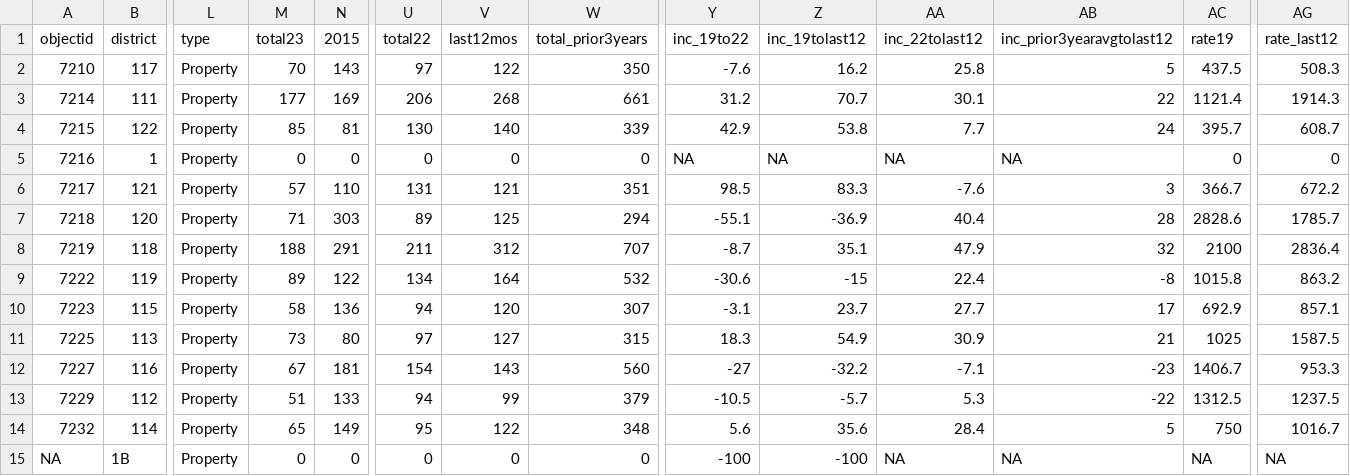
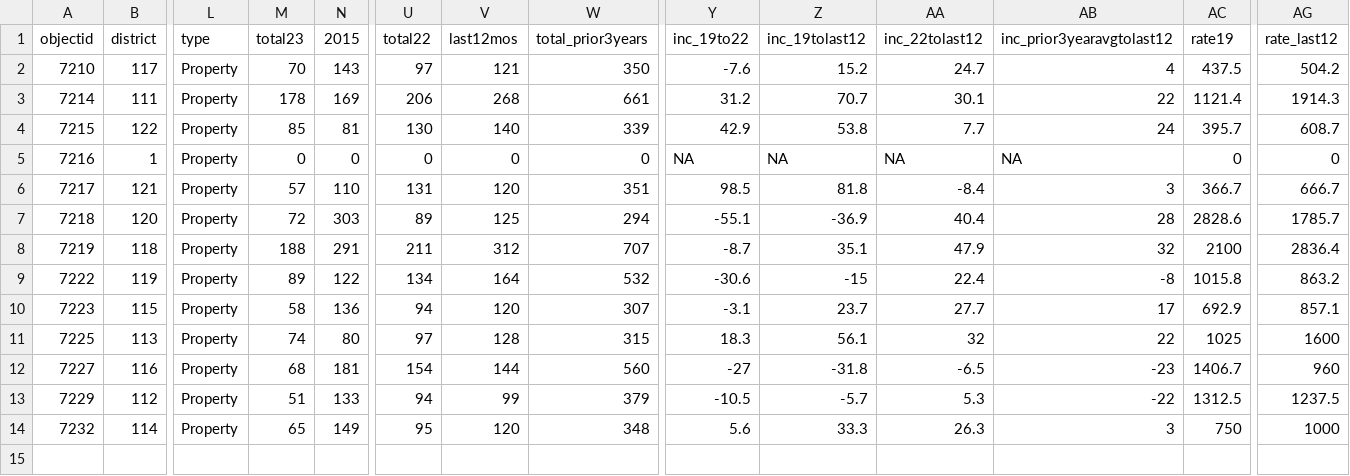
Before and after one commit to abcotvdata/safetytracker_cary, a CSV file: data/output/districts/property_district.csv, drawn as a sheet; only a part is shown, gaps mark what is left out; rows hold the shown columns only; the diff names each change by its address in the sheet, - before the commit and + after, or states it on an @@ line.

```diff
--- a/data/output/districts/property_district.csv
+++ b/data/output/districts/property_district.csv
-V2 (last12mos): 122
+V2 (last12mos): 121
-Z2 (inc_19tolast12): 16.2
+Z2 (inc_19tolast12): 15.2
-AA2 (inc_22tolast12): 25.8
+AA2 (inc_22tolast12): 24.7
-AB2 (inc_prior3yearavgtolast12): 5
+AB2 (inc_prior3yearavgtolast12): 4
-AG2 (rate_last12): 508.3
+AG2 (rate_last12): 504.2
-M3 (total23): 177
+M3 (total23): 178
-V6 (last12mos): 121
+V6 (last12mos): 120
-Z6 (inc_19tolast12): 83.3
+Z6 (inc_19tolast12): 81.8
-AA6 (inc_22tolast12): -7.6
+AA6 (inc_22tolast12): -8.4
-AG6 (rate_last12): 672.2
+AG6 (rate_last12): 666.7
-M7 (total23): 71
+M7 (total23): 72
-M11 (total23): 73
+M11 (total23): 74
-V11 (last12mos): 127
+V11 (last12mos): 128
-Z11 (inc_19tolast12): 54.9
+Z11 (inc_19tolast12): 56.1
-AA11 (inc_22tolast12): 30.9
+AA11 (inc_22tolast12): 32
-AB11 (inc_prior3yearavgtolast12): 21
+AB11 (inc_prior3yearavgtolast12): 22
-AG11 (rate_last12): 1587.5
+AG11 (rate_last12): 1600
-M12 (total23): 67
+M12 (total23): 68
-V12 (last12mos): 143
+V12 (last12mos): 144
-Z12 (inc_19tolast12): -32.2
+Z12 (inc_19tolast12): -31.8
-AA12 (inc_22tolast12): -7.1
+AA12 (inc_22tolast12): -6.5
-AG12 (rate_last12): 953.3
+AG12 (rate_last12): 960
-V14 (last12mos): 122
+V14 (last12mos): 120
-Z14 (inc_19tolast12): 35.6
+Z14 (inc_19tolast12): 33.3
-AA14 (inc_22tolast12): 28.4
+AA14 (inc_22tolast12): 26.3
-AB14 (inc_prior3yearavgtolast12): 5
+AB14 (inc_prior3yearavgtolast12): 3
-AG14 (rate_last12): 1016.7
+AG14 (rate_last12): 1000
-row 15: NA | 1B | Property | 0 | 0 | 0 | 0 | 0 | -100 | -100 | NA | NA | NA | NA
```
Also changed, not shown: data/output/districts/autothefts_district.csv, data/output/districts/district_category.csv, 33 other files.
